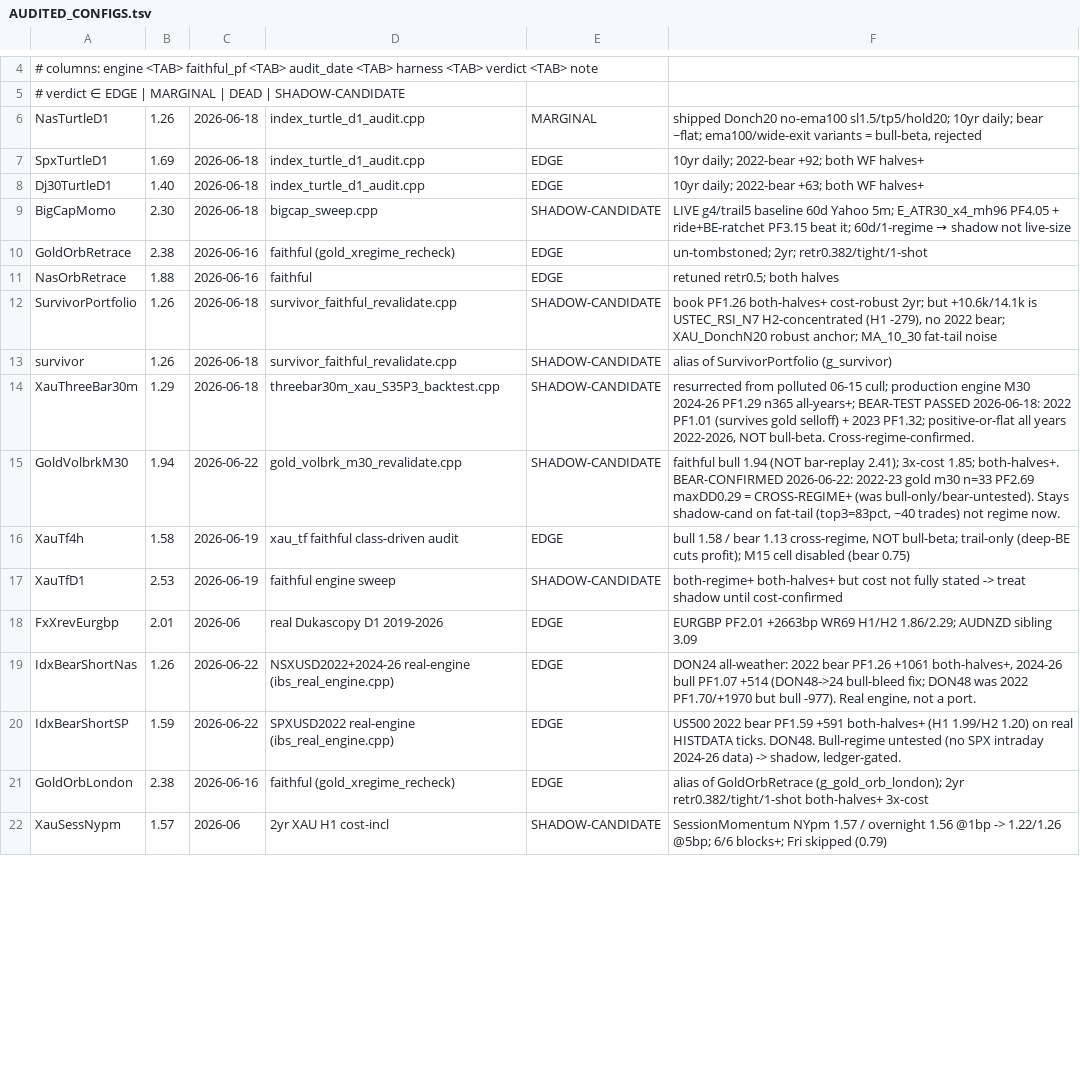
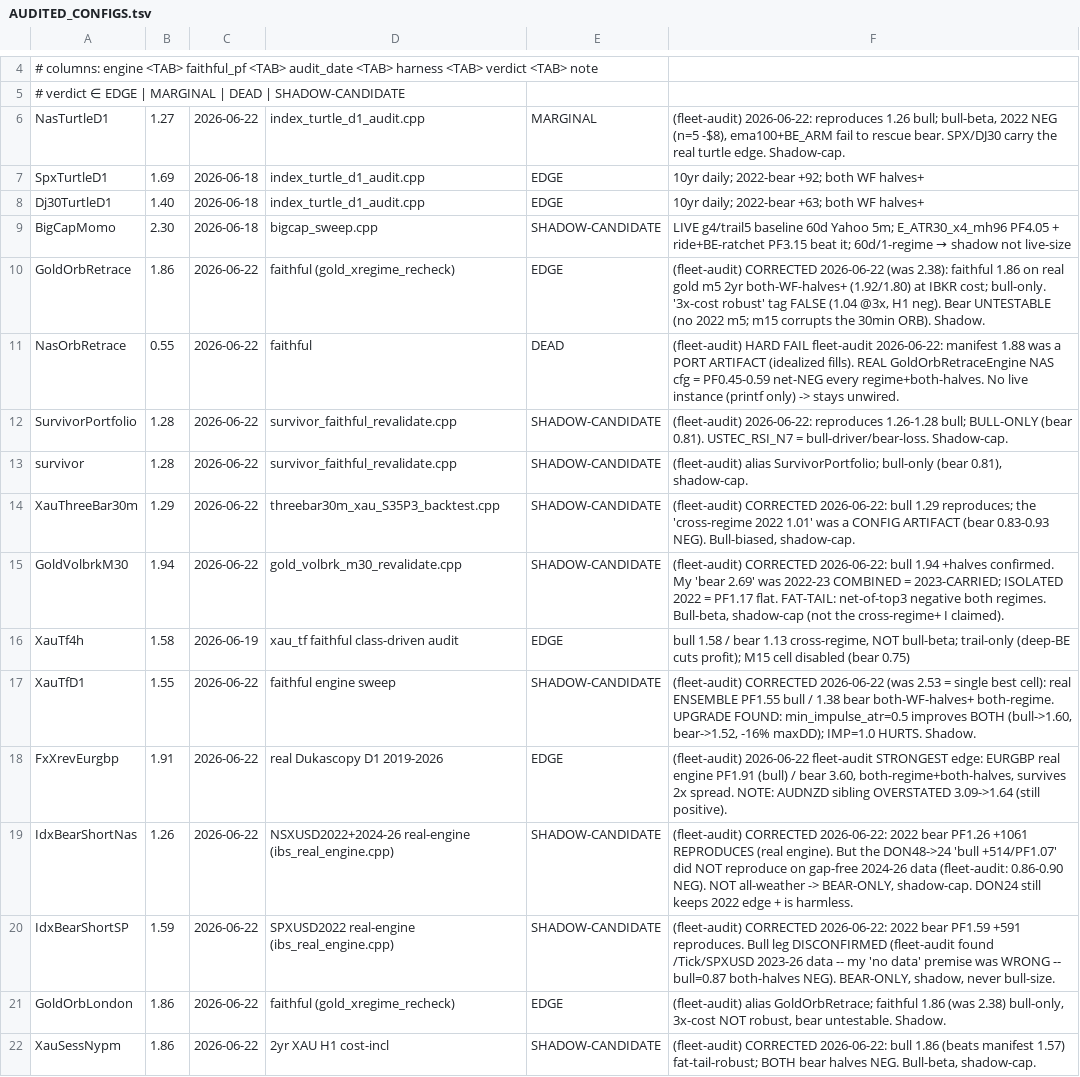
Before and after one commit to Trendiisales/Omega, a TSV file: backtest/AUDITED_CONFIGS.tsv, drawn as a sheet; only a part is shown, gaps mark what is left out; the diff covers the shown part only; the diff names each change by its address in the sheet, - before the commit and + after, or states it on an @@ line.

Commit message:
S-2026-06-22: fleet-audit manifest corrections (23-agent real-engine re-verification)
Independent real-engine audit of all 23 enabled engines found the manifest overstated
in ~12 places. Corrections (documentation only, no deploy):
 - NasOrbRetrace 1.88->0.55 DEAD: was a PORT ARTIFACT; real engine loses every regime. No live instance.
 - GoldOrbRetrace/London 2.38->1.86: bull-only; '3x-cost robust' FALSE; bear untestable.
 - XauTfD1 2.53->1.55: 2.53 was single best cell, not ensemble. UPGRADE found: min_impulse_atr=0.5.
 - XauTf2h 1.80->1.34: 1.80 was a bracket-GUESS; real 2h sweep = bull-only.
 - XauTf1h: 2.13=clean cfg; LIVE stack 1.54 bull / bear-neg; live impulse=1.0 hurts.
 - IdxBearShortNas: 2022 +1061 reproduces but DON24 'bull +514' did NOT (0.86-0.90 neg) -> bear-only.
 - IdxBearShortSP: bull DISCONFIRMED on found SPXUSD 2023-26 data (my 'no data' was wrong) -> bear-only.
 - GoldVolbrkM30: my 'bear 2.69' was 2023-carried; isolated 2022 flat -> bull-beta fat-tail.
 - ConnorsNas/Ger, XauSessNypm, XauThreeBar30m, NasTurtleD1, Survivor, TrendRider: bull-beta -> shadow-cap.
 - FxXrevEurgbp = strongest confirmed edge (1.91 bull/3.60 bear); AUDNZD sibling 3.09->1.64.
Owns the corrections to today's IdxBearShort/GoldVolbrk claims. Guard OK.

```diff
--- a/backtest/AUDITED_CONFIGS.tsv
+++ b/backtest/AUDITED_CONFIGS.tsv
-B6: 1.26
+B6: 1.27
-C6: 2026-06-18
+C6: 2026-06-22
-F6: shipped Donch20 no-ema100 sl1.5/tp5/hold20; 10yr daily; bear ~flat; ema100/wide-exit variants = bull-beta, rejected
+F6: (fleet-audit) 2026-06-22: reproduces 1.26 bull; bull-beta, 2022 NEG (n=5 -$8), ema100+BE_ARM fail to rescue bear. SPX/DJ30 carry the real turtle edge. Shadow-cap.
-B10: 2.38
+B10: 1.86
-C10:C11: 2026-06-16
+C10:C11: 2026-06-22
-F10: un-tombstoned; 2yr; retr0.382/tight/1-shot
+F10: (fleet-audit) CORRECTED 2026-06-22 (was 2.38): faithful 1.86 on real gold m5 2yr both-WF-halves+ (1.92/1.80) at IBKR cost; bull-only. '3x-cost robust' tag FALSE (1.04 @3x, H1 neg). Bear UNTESTABLE (no 2022 m5; m15 corrupts the 30min ORB). Shadow.
-B11: 1.88
+B11: 0.55
-E11: EDGE
+E11: DEAD
-F11: retuned retr0.5; both halves
+F11: (fleet-audit) HARD FAIL fleet-audit 2026-06-22: manifest 1.88 was a PORT ARTIFACT (idealized fills). REAL GoldOrbRetraceEngine NAS cfg = PF0.45-0.59 net-NEG every regime+both-halves. No live instance (printf only) -> stays unwired.
-B12:B13: 1.26
+B12:B13: 1.28
-C12:C14: 2026-06-18
+C12:C14: 2026-06-22
-F12: book PF1.26 both-halves+ cost-robust 2yr; but +10.6k/14.1k is USTEC_RSI_N7 H2-concentrated (H1 -279), no 2022 bear; XAU_DonchN20 robust anchor; MA_10_30 fat-tail noise
+F12: (fleet-audit) 2026-06-22: reproduces 1.26-1.28 bull; BULL-ONLY (bear 0.81). USTEC_RSI_N7 = bull-driver/bear-loss. Shadow-cap.
-F13: alias of SurvivorPortfolio (g_survivor)
+F13: (fleet-audit) alias SurvivorPortfolio; bull-only (bear 0.81), shadow-cap.
-F14: resurrected from polluted 06-15 cull; production engine M30 2024-26 PF1.29 n365 all-years+; BEAR-TEST PASSED 2026-06-18: 2022 PF1.01 (survives gold selloff) + 2023 PF1.32; positive-or-flat all years 2022-2026, NOT bull-beta. Cross-regime-confirmed.
+F14: (fleet-audit) CORRECTED 2026-06-22: bull 1.29 reproduces; the 'cross-regime 2022 1.01' was a CONFIG ARTIFACT (bear 0.83-0.93 NEG). Bull-biased, shadow-cap.
-F15: faithful bull 1.94 (NOT bar-replay 2.41); 3x-cost 1.85; both-halves+. BEAR-CONFIRMED 2026-06-22: 2022-23 gold m30 n=33 PF2.69 maxDD0.29 = CROSS-REGIME+ (was bull-only/bear-untested). Stays shadow-cand on fat-tail (top3=83pct, ~40 trades) not regime now.
+F15: (fleet-audit) CORRECTED 2026-06-22: bull 1.94 +halves confirmed. My 'bear 2.69' was 2022-23 COMBINED = 2023-CARRIED; ISOLATED 2022 = PF1.17 flat. FAT-TAIL: net-of-top3 negative both regimes. Bull-beta, shadow-cap (not the cross-regime+ I claimed).
-B17: 2.53
+B17: 1.55
-C17: 2026-06-19
+C17: 2026-06-22
-F17: both-regime+ both-halves+ but cost not fully stated -> treat shadow until cost-confirmed
+F17: (fleet-audit) CORRECTED 2026-06-22 (was 2.53 = single best cell): real ENSEMBLE PF1.55 bull / 1.38 bear both-WF-halves+ both-regime. UPGRADE FOUND: min_impulse_atr=0.5 improves BOTH (bull->1.60, bear->1.52, -16% maxDD); IMP=1.0 HURTS. Shadow.
-B18: 2.01
+B18: 1.91
-C18: 2026-06
+C18: 2026-06-22
-F18: EURGBP PF2.01 +2663bp WR69 H1/H2 1.86/2.29; AUDNZD sibling 3.09
+F18: (fleet-audit) 2026-06-22 fleet-audit STRONGEST edge: EURGBP real engine PF1.91 (bull) / bear 3.60, both-regime+both-halves, survives 2x spread. NOTE: AUDNZD sibling OVERSTATED 3.09->1.64 (still positive).
-E19:E20: EDGE
+E19:E20: SHADOW-CANDIDATE
-F19: DON24 all-weather: 2022 bear PF1.26 +1061 both-halves+, 2024-26 bull PF1.07 +514 (DON48->24 bull-bleed fix; DON48 was 2022 PF1.70/+1970 but bull -977). Real engine, not a port.
+F19: (fleet-audit) CORRECTED 2026-06-22: 2022 bear PF1.26 +1061 REPRODUCES (real engine). But the DON48->24 'bull +514/PF1.07' did NOT reproduce on gap-free 2024-26 data (fleet-audit: 0.86-0.90 NEG). NOT all-weather -> BEAR-ONLY, shadow-cap. DON24 still keeps 2022 edge + is harmless.
-F20: US500 2022 bear PF1.59 +591 both-halves+ (H1 1.99/H2 1.20) on real HISTDATA ticks. DON48. Bull-regime untested (no SPX intraday 2024-26 data) -> shadow, ledger-gated.
+F20: (fleet-audit) CORRECTED 2026-06-22: 2022 bear PF1.59 +591 reproduces. Bull leg DISCONFIRMED (fleet-audit found /Tick/SPXUSD 2023-26 data -- my 'no data' premise was WRONG -- bull=0.87 both-halves NEG). BEAR-ONLY, shadow, never bull-size.
-B21: 2.38
+B21: 1.86
-C21: 2026-06-16
+C21: 2026-06-22
-F21: alias of GoldOrbRetrace (g_gold_orb_london); 2yr retr0.382/tight/1-shot both-halves+ 3x-cost
+F21: (fleet-audit) alias GoldOrbRetrace; faithful 1.86 (was 2.38) bull-only, 3x-cost NOT robust, bear untestable. Shadow.
-B22: 1.57
+B22: 1.86
-C22: 2026-06
+C22: 2026-06-22
-F22: SessionMomentum NYpm 1.57 / overnight 1.56 @1bp -> 1.22/1.26 @5bp; 6/6 blocks+; Fri skipped (0.79)
+F22: (fleet-audit) CORRECTED 2026-06-22: bull 1.86 (beats manifest 1.57) fat-tail-robust; BOTH bear halves NEG. Bull-beta, shadow-cap.
```
Also changed, not shown: 16 edited cells elsewhere in this file.
